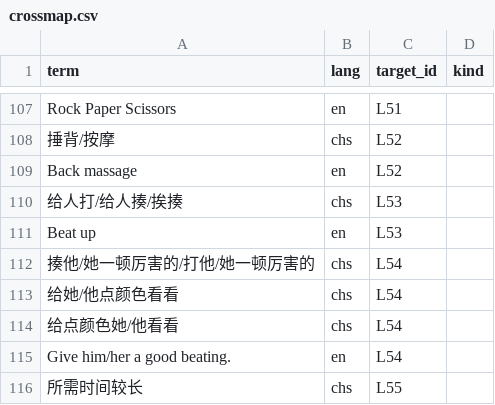
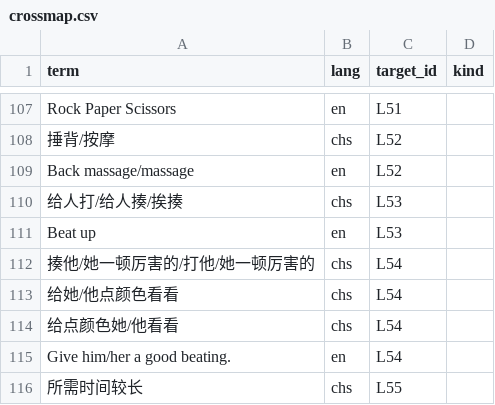
Before and after one commit to Joker9405/Can-Tong, a CSV file: data/crossmap.csv, drawn as a sheet; only a part is shown, gaps mark what is left out.

Commit message:
Update crossmap.csv

```diff
--- a/data/crossmap.csv
+++ b/data/crossmap.csv
@@ -108,3 +108,3 @@ Rock Paper Scissors,en,L51,
 捶背/按摩,chs,L52,
-Back massage,en,L52,
+Back massage/massage,en,L52,
 给人打/给人揍/挨揍,chs,L53,
```
